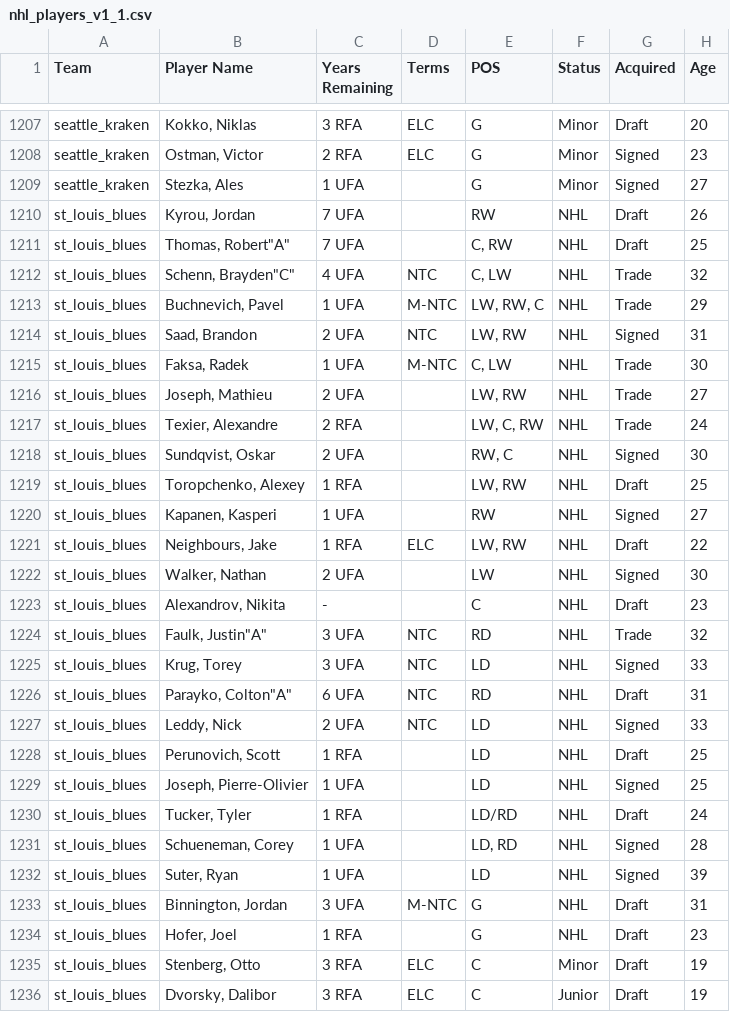
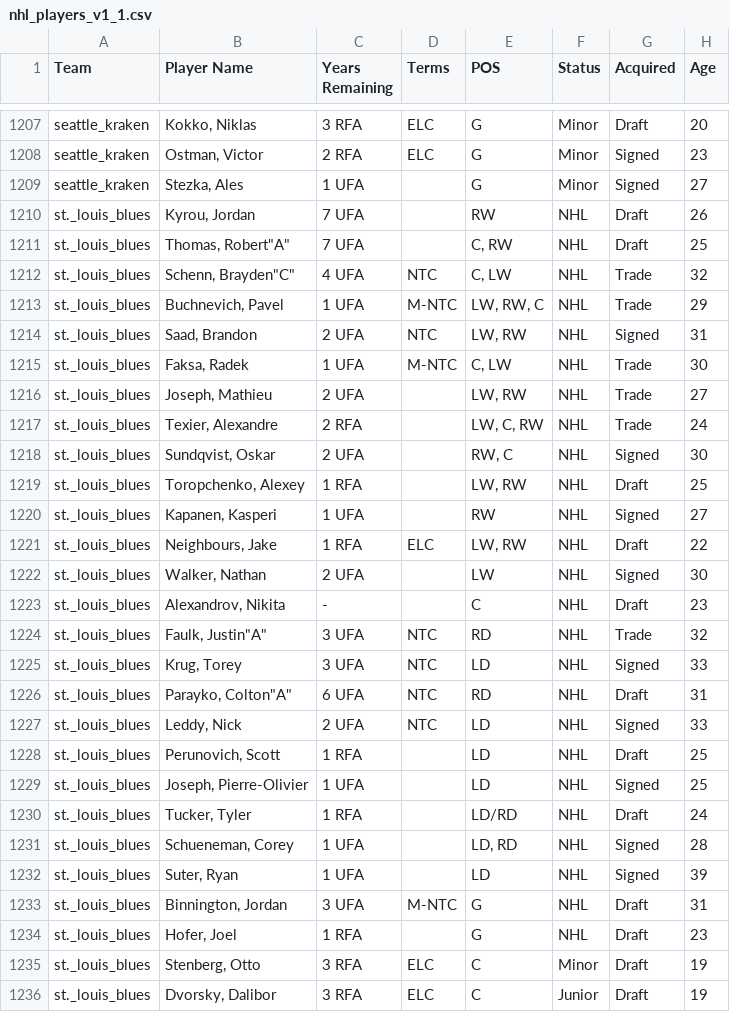
Before and after one commit to BernieMayer/NHL_Salary_Cap_Site, a CSV file: NHL_SalaryCapSite/lib/assets/nhl_players_v1_1.csv, drawn as a sheet; only a part is shown, gaps mark what is left out; the diff covers the shown part only; the diff names each change by its address in the sheet, - before the commit and + after, or states it on an @@ line.

Commit message:
Modify to St. Louis Blues

```diff
--- a/NHL_SalaryCapSite/lib/assets/nhl_players_v1_1.csv
+++ b/NHL_SalaryCapSite/lib/assets/nhl_players_v1_1.csv
-A1210:A1236 (Team): st_louis_blues
+A1210:A1236 (Team): st._louis_blues
```
Also changed, not shown: 26 edited cells elsewhere in this file.
